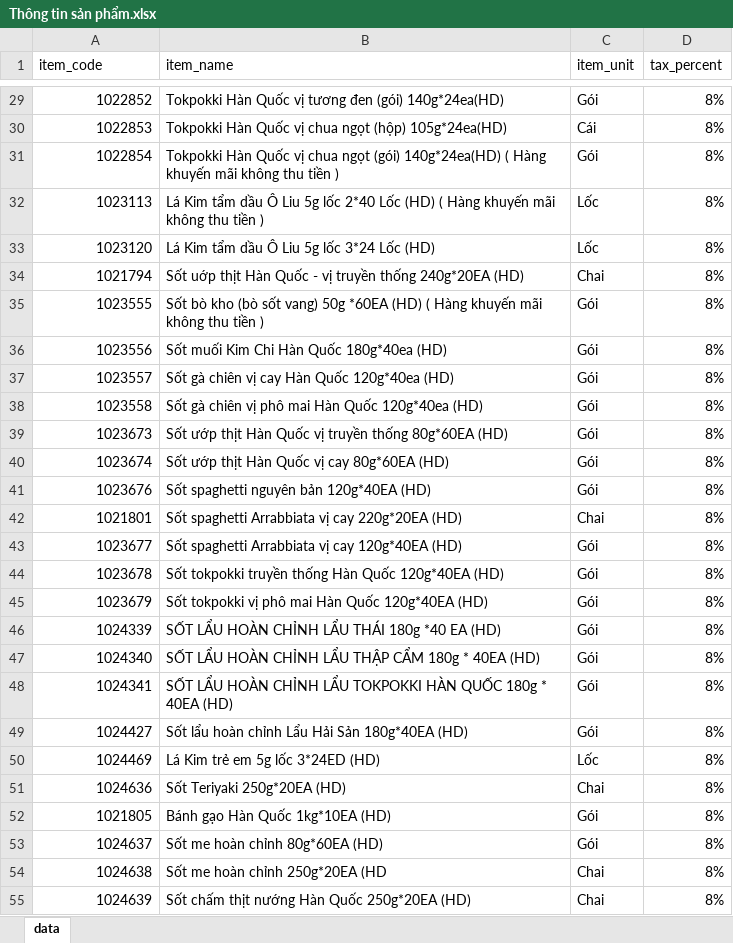
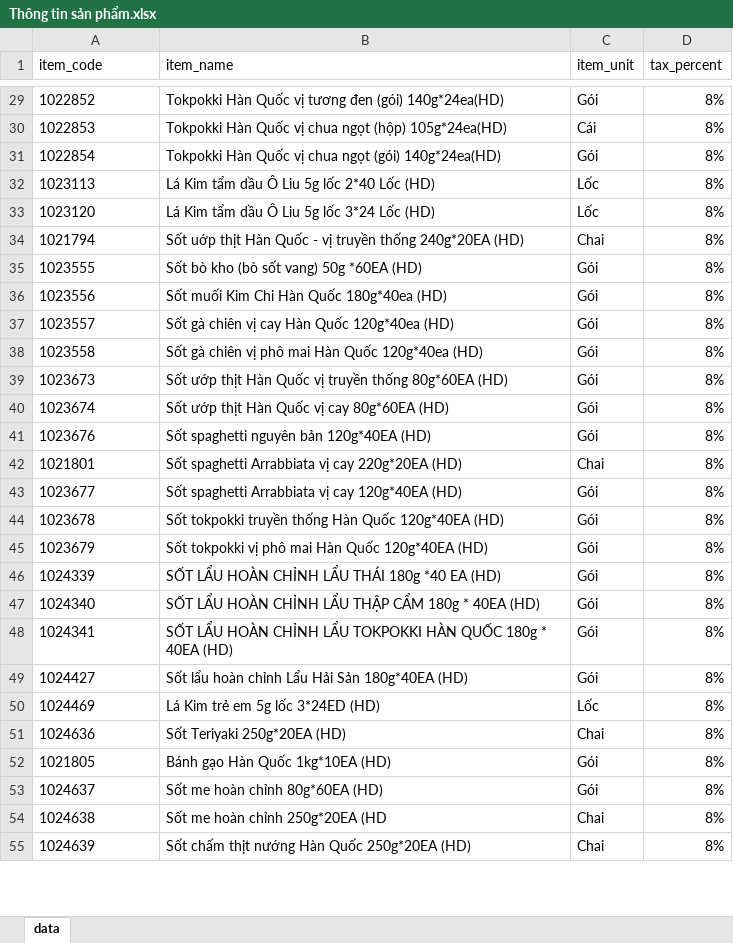
Before and after one commit to colonel109/sinvoice-creator, an Excel workbook: data/product_data/Thông tin sản phẩm.xlsx, sheet data, drawn as a sheet; only a part is shown, gaps mark what is left out; values as stored, in another font and other column widths than the file's, no borders; conditional formats not drawn; the diff covers the shown part only; the diff names each change by its address in the sheet, - before the commit and + after, or states it on an @@ line.

```diff
--- a/data/product_data/Thông tin sản phẩm.xlsx (sheet data)
+++ b/data/product_data/Thông tin sản phẩm.xlsx (sheet data)
-A29:A55 alignment: right
+A29:A55 alignment: left
-B31 (item_name): …(gói) 140g*24ea(HD) ( Hàng khuyến mãi không thu tiền )
+B31 (item_name): …(gói) 140g*24ea(HD)
-B32 (item_name): …Lốc (HD) ( Hàng khuyến mãi không thu tiền )
+B32 (item_name): …Lốc (HD)
-B35 (item_name): …*60EA (HD) ( Hàng khuyến mãi không thu tiền )
+B35 (item_name): …*60EA (HD)
```
Also changed, not shown: 12 edited cells and cell formats elsewhere in this sheet.
